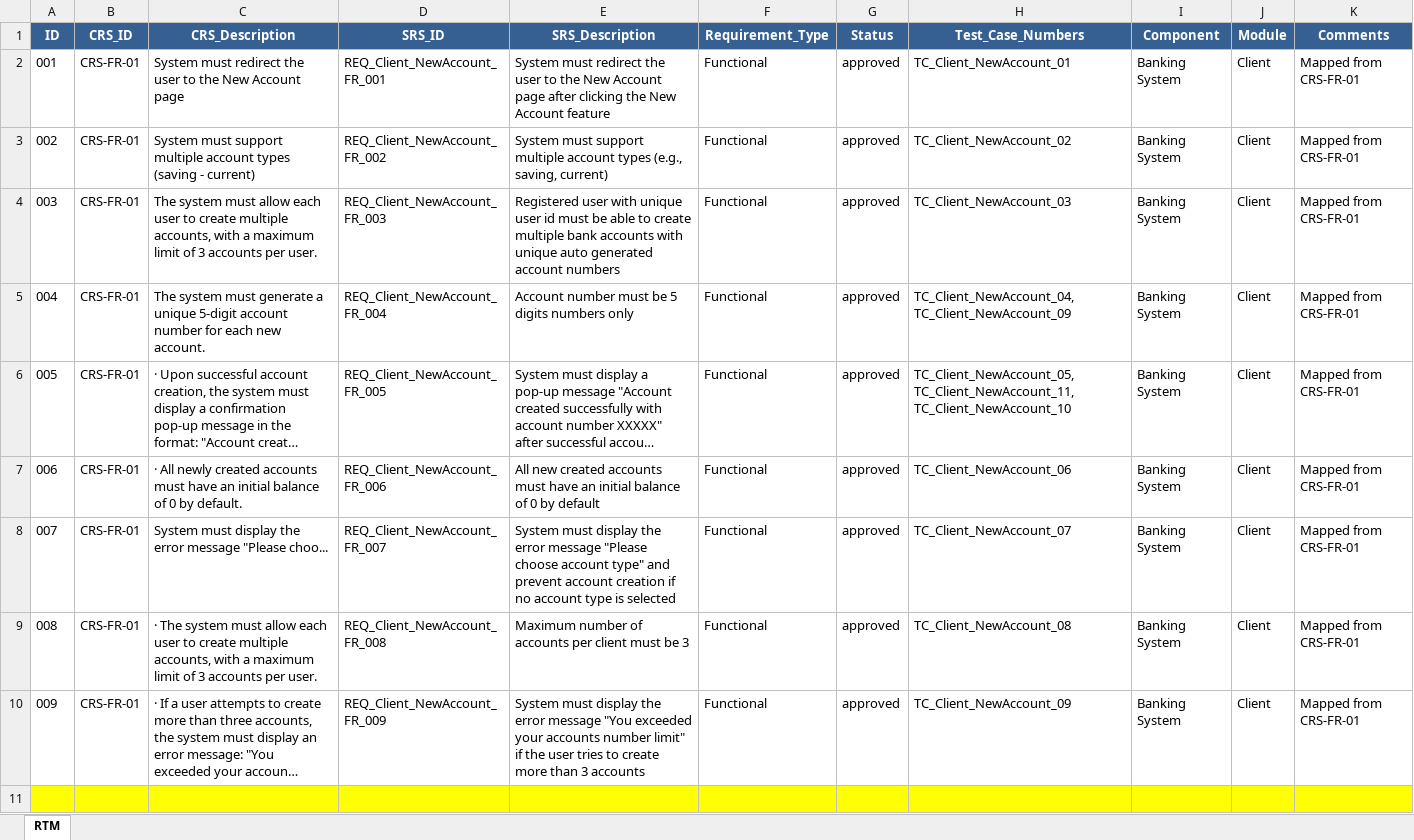
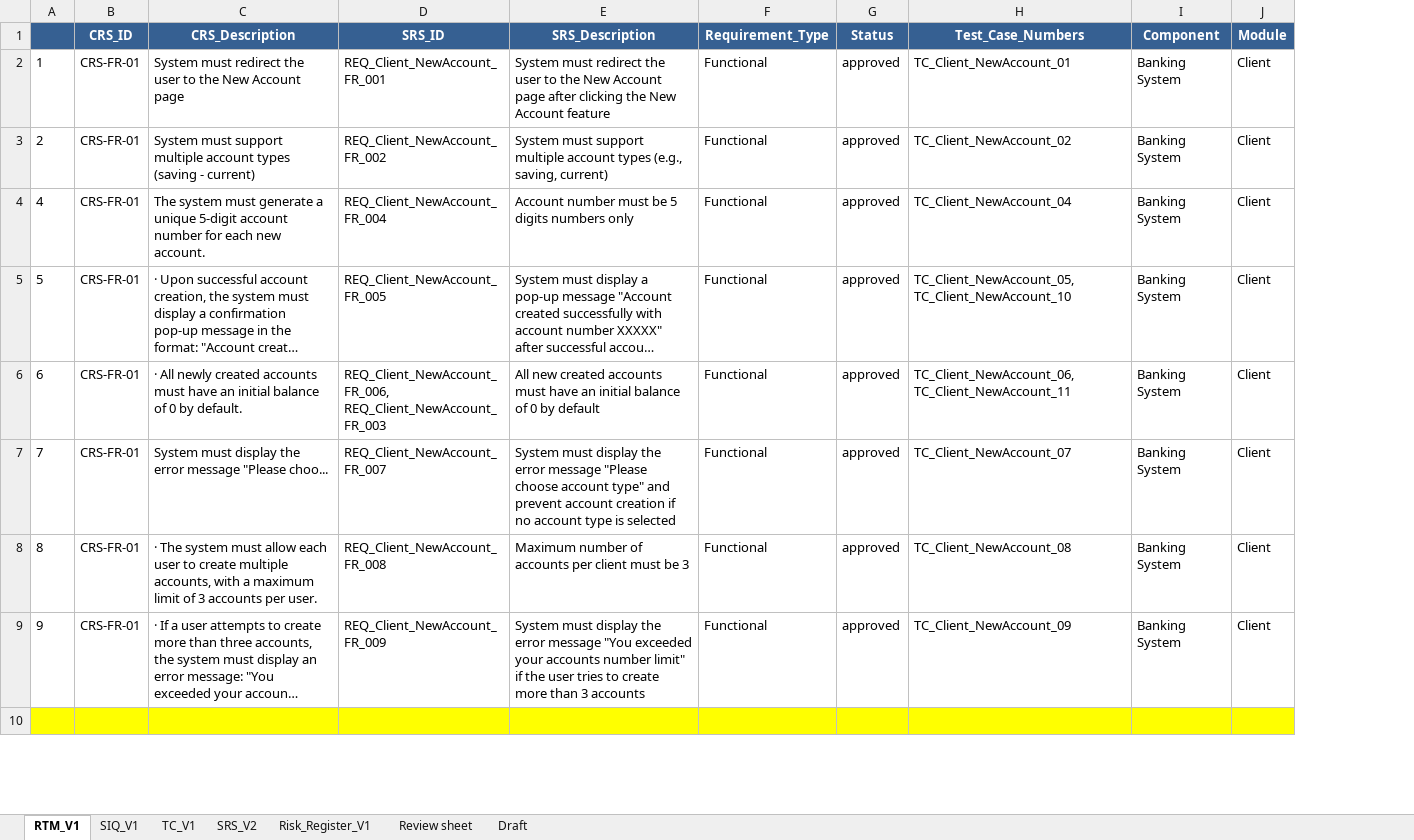
Before and after one commit to Amiramohamed12/QA_Project, an Excel workbook: 05_Testing/RTM/QA_Requirements_Traceability_Matrix.xlsx, sheet RTM_V1, drawn as a sheet; only a part is shown; long unchanged cells end in …; values as stored, in another font and other column widths than the file's, no borders; charts and pictures not drawn; removed rows and columns are numbered as before the commit, all else as after; ↵ is a line break in a cell; the diff covers the shown part only; the diff names each change by its address in the sheet, - before the commit and + after, or states it on an @@ line.

```diff
--- a/05_Testing/RTM/QA_Requirements_Traceability_Matrix.xlsx (sheet RTM_V1)
+++ b/05_Testing/RTM/QA_Requirements_Traceability_Matrix.xlsx (sheet RTM_V1)
-sheet tab: RTM
+sheet tab: RTM_V1
+sheet tab: SIQ_V1
+sheet tab: TC_V1
+sheet tab: SRS_V2
+sheet tab: Risk_Register_V1
+sheet tab: Review sheet
+sheet tab: Draft
-column A (ID), rows 2-3: 001 | 002; rows 5-10: 004 | 005 | 006 | 007 | 008 | 009
+column A, rows 2-9: 1 | 2 | 4 | 5 | 6 | 7 | 8 | 9
-column K (Comments), rows 2-3: Mapped from CRS-FR-01 | Mapped from CRS-FR-01; rows 5-10: all Mapped from CRS-FR-01
-row 4: 003 | CRS-FR-01 | The system must allow each user to create multiple accounts, with a maximum limit of 3 accounts per user. | REQ_Client_NewAccount_FR_003 | Registered user with unique user id must be able to create multiple bank accounts with unique auto generated account numbers | Functional | approved | TC_Client_NewAccount_03 | Banking System | Client | Mapped from CRS-FR-01
-H4 (Test_Case_Numbers): TC_Client_NewAccount_04, ↵ TC_Client_NewAccount_09
+H4 (Test_Case_Numbers): TC_Client_NewAccount_04
-H5 (Test_Case_Numbers): TC_Client_NewAccount_05, ↵ TC_Client_NewAccount_11, ↵ TC_Client_NewAccount_10
+H5 (Test_Case_Numbers): TC_Client_NewAccount_05, ↵ TC_Client_NewAccount_10
-D6 (SRS_ID): REQ_Client_NewAccount_FR_006
+D6 (SRS_ID): REQ_Client_NewAccount_FR_006, ↵ REQ_Client_NewAccount_FR_003
-H6 (Test_Case_Numbers): TC_Client_NewAccount_06
+H6 (Test_Case_Numbers): TC_Client_NewAccount_06, TC_Client_NewAccount_11
```
Also changed, not shown: 1 added row, 1 removed row, 31 edited cells and cell formats elsewhere in this sheet, charts or pictures.
